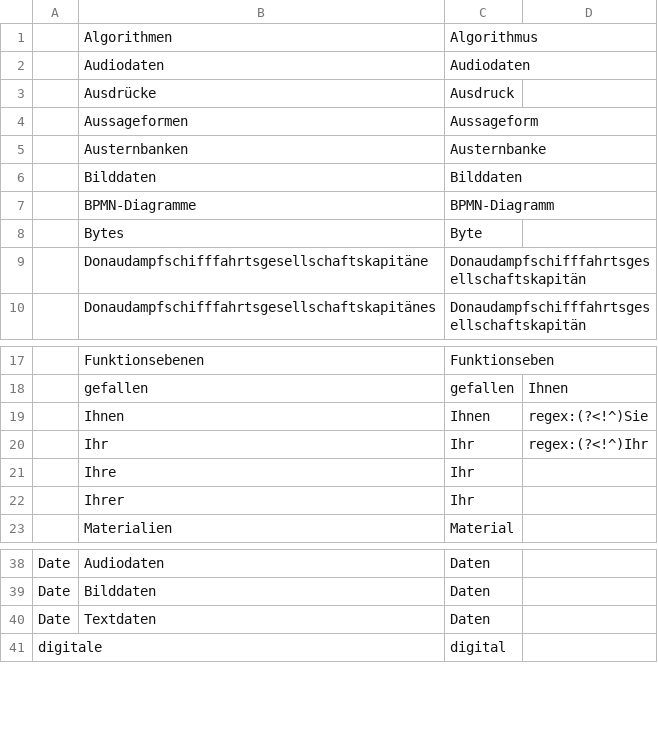
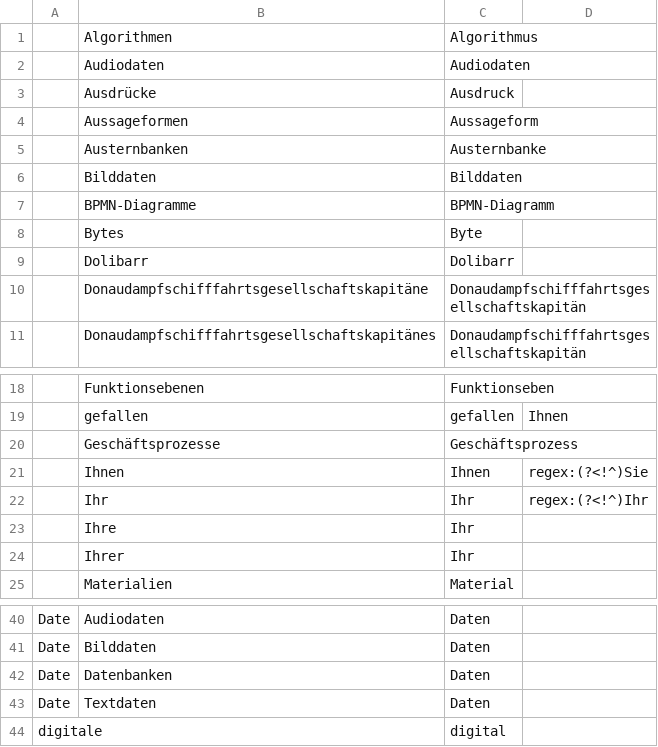
Before and after one commit to voothi/20241223170748-kardenwort, a TSV file: lemma_override_de.tsv, drawn as a sheet; only a part is shown, gaps mark what is left out; the diff names each change by its address in the sheet, - before the commit and + after, or states it on an @@ line.

Commit message:
20250903102752

```diff
--- a/lemma_override_de.tsv
+++ b/lemma_override_de.tsv
+row 9:  | Dolibarr | Dolibarr
+row 20:  | Geschäftsprozesse | Geschäftsprozess
+row 42: Date | Datenbanken | Daten
```
